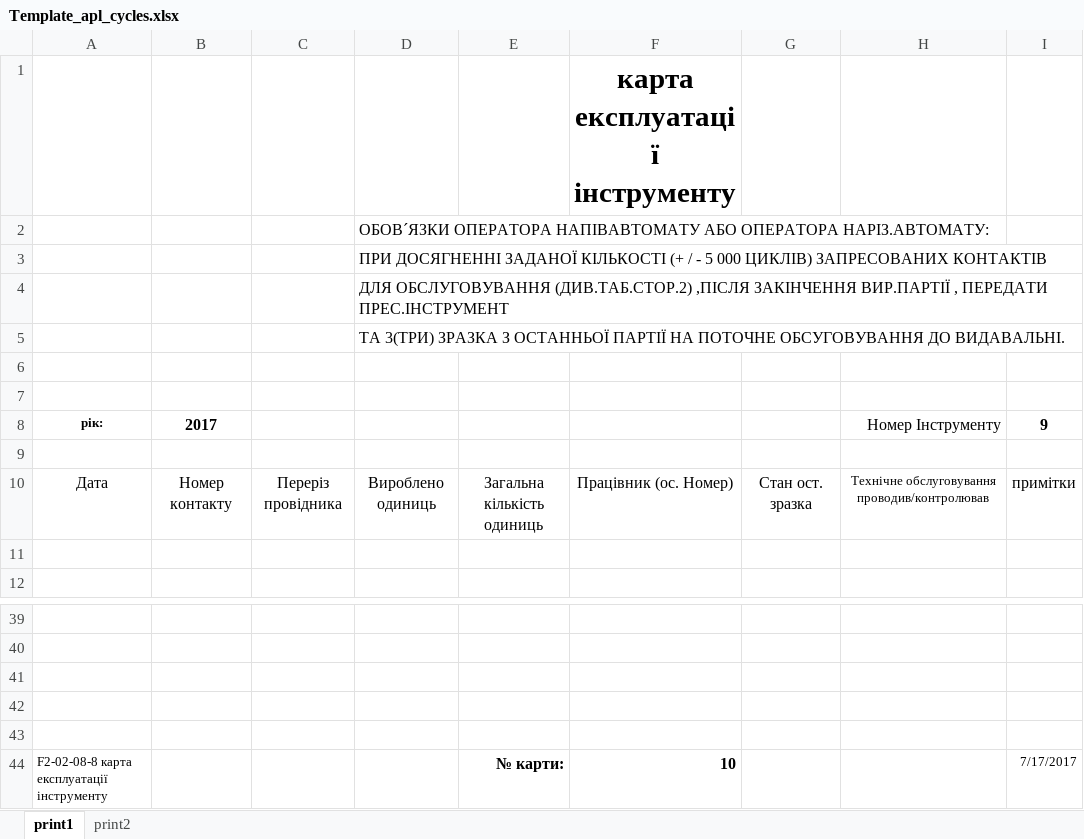
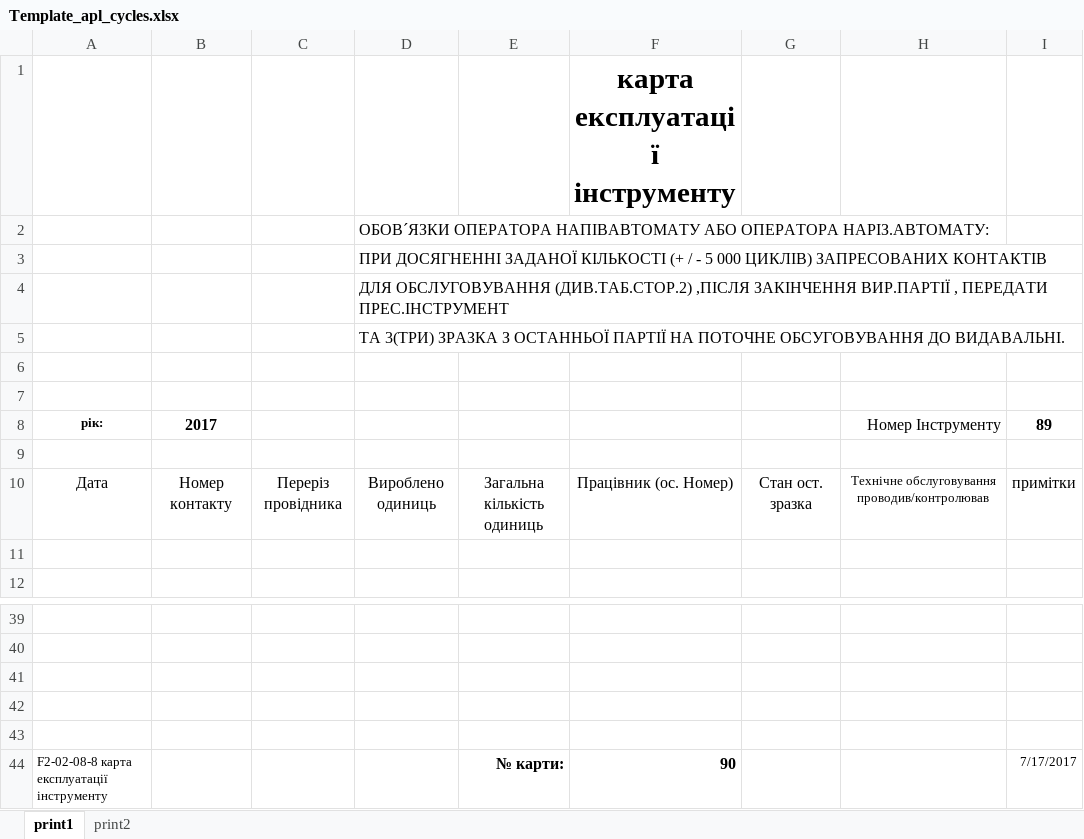
Before and after one commit to Mytsa/Mytsa, an Excel workbook: Template_apl_cycles.xlsx, sheet print1, drawn as a sheet; only a part is shown, gaps mark what is left out; values as stored, in another font and other column widths than the file's, no borders; the diff names each change by its address in the sheet, - before the commit and + after, or states it on an @@ line.

```diff
--- a/Template_apl_cycles.xlsx (sheet print1)
+++ b/Template_apl_cycles.xlsx (sheet print1)
-I8: 9
+I8: 89
-F44: 10
+F44: 90
```
Also changed, not shown: Template_apl_cycles2.xlsx, counter_ver.1.xlsx, 1 other file.
